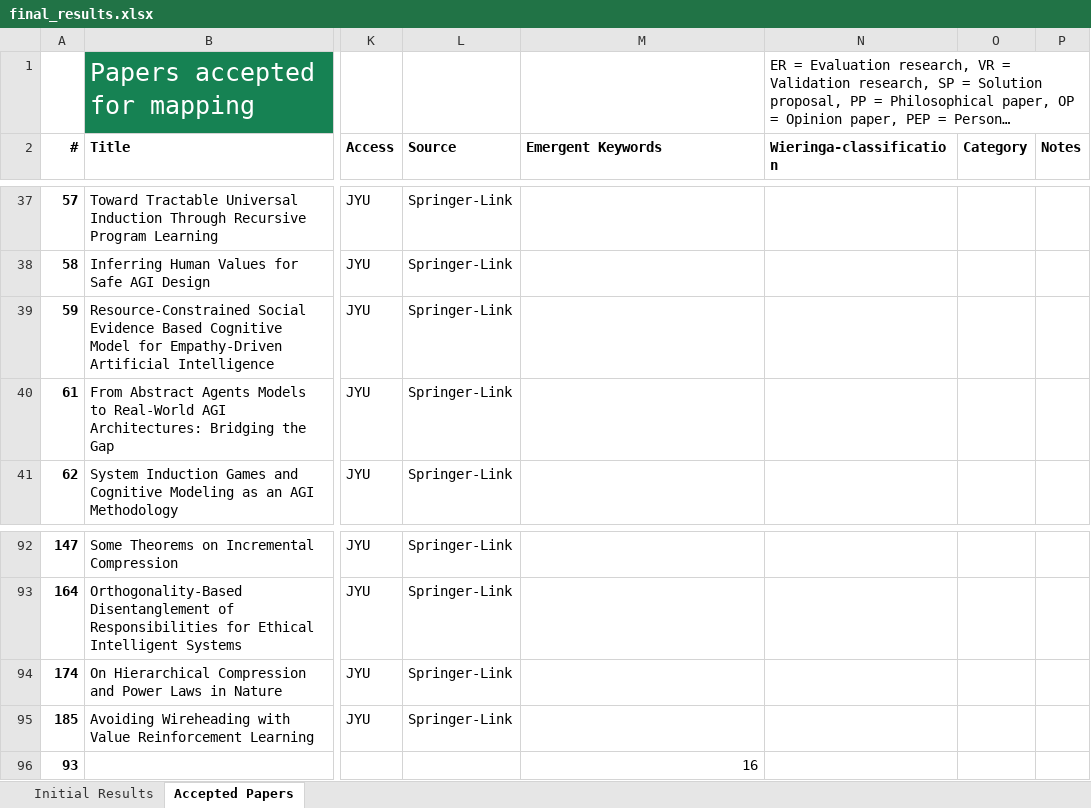
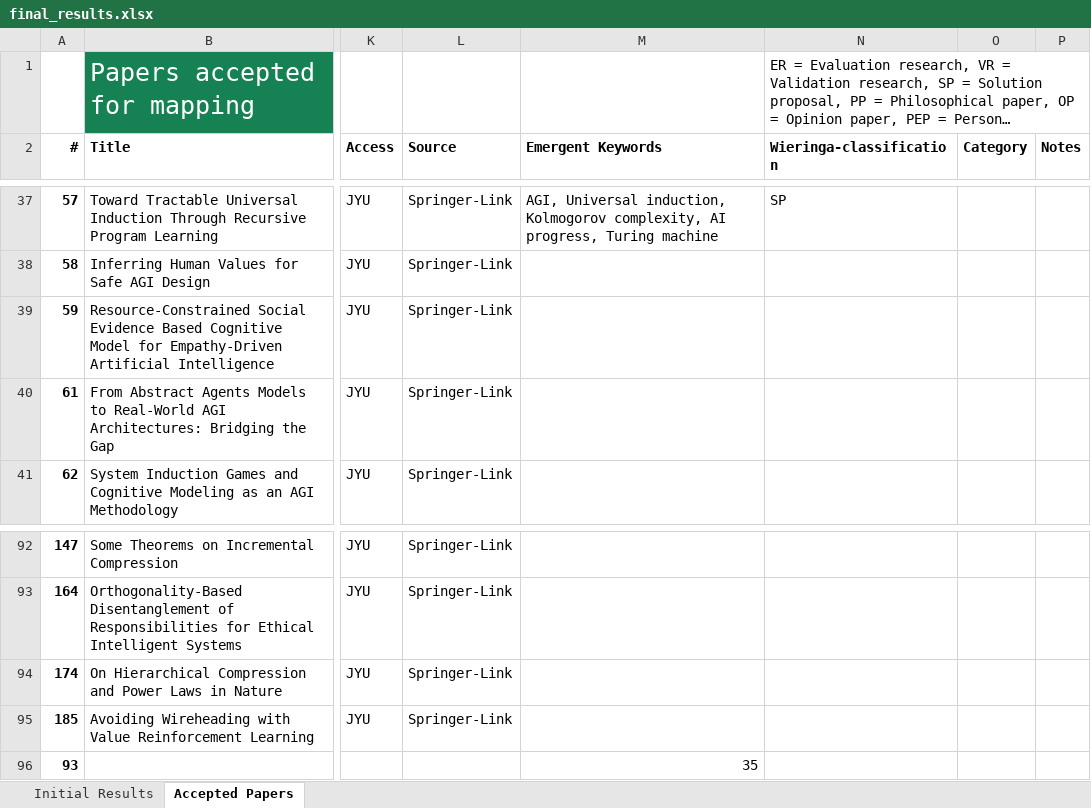
Before and after one commit to Ozame/aigrad, an Excel workbook: gradu/material/final_results.xlsx, sheet Accepted Papers, drawn as a sheet; only a part is shown, gaps mark what is left out; long unchanged cells end in …; values as stored, in another font and other column widths than the file's, no borders; the diff covers the shown part only; the diff names each change by its address in the sheet, - before the commit and + after, or states it on an @@ line.

Commit message:
Continue keywording
- Next #58

```diff
--- a/gradu/material/final_results.xlsx (sheet Accepted Papers)
+++ b/gradu/material/final_results.xlsx (sheet Accepted Papers)
-M37 (Emergent Keywords): (empty)
+M37 (Emergent Keywords): AGI, Universal induction, Kolmogorov complexity, AI progress, Turing machine
-N37 (Wieringa-classification): (empty)
+N37 (Wieringa-classification): SP
-M96 (Emergent Keywords): 16
+M96 (Emergent Keywords): 35
```
Also changed, not shown: 37 edited cells elsewhere in this sheet.
